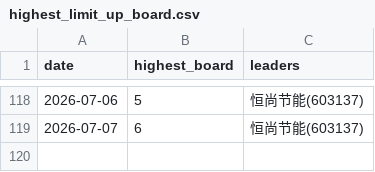
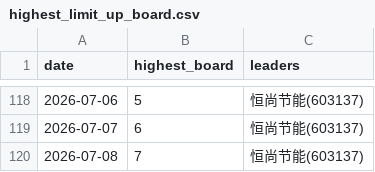
Before and after one commit to dabinDev/AiStock, a CSV file: data/highest_limit_up_board.csv, drawn as a sheet; only a part is shown, gaps mark what is left out.

```diff
--- a/data/highest_limit_up_board.csv
+++ b/data/highest_limit_up_board.csv
@@ -119 +119,2 @@
 2026-07-07,6,恒尚节能(603137)
+2026-07-08,7,恒尚节能(603137)
```
Also changed, not shown: 5 other files.
